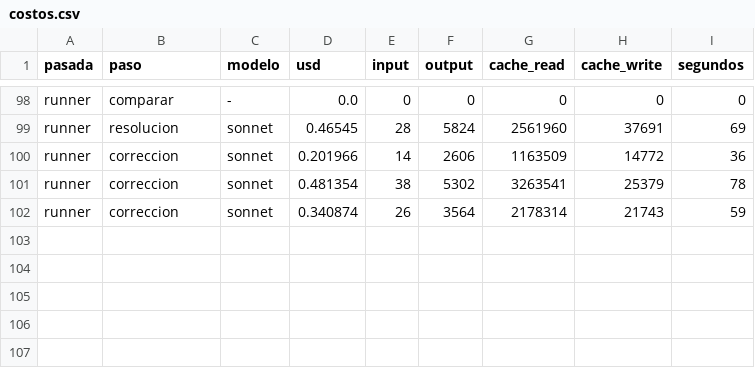
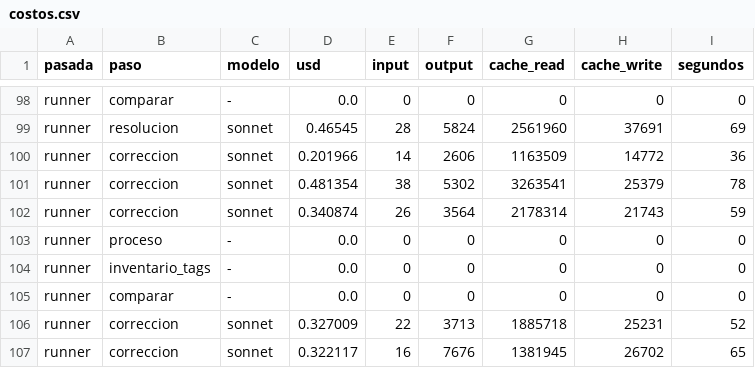
Before and after one commit to Jaicon18/Reading-Plans, a CSV file: costeo_api/costos.csv, drawn as a sheet; only a part is shown, gaps mark what is left out; the diff names each change by its address in the sheet, - before the commit and + after, or states it on an @@ line.

```diff
--- a/costeo_api/costos.csv
+++ b/costeo_api/costos.csv
+row 103: runner | proceso | - | 0.0 | 0 | 0 | 0 | 0 | 0
+row 104: runner | inventario_tags | - | 0.0 | 0 | 0 | 0 | 0 | 0
+row 105: runner | comparar | - | 0.0 | 0 | 0 | 0 | 0 | 0
+row 106: runner | correccion | sonnet | 0.327009 | 22 | 3713 | 1885718 | 25231 | 52
+row 107: runner | correccion | sonnet | 0.322117 | 16 | 7676 | 1381945 | 26702 | 65
```
